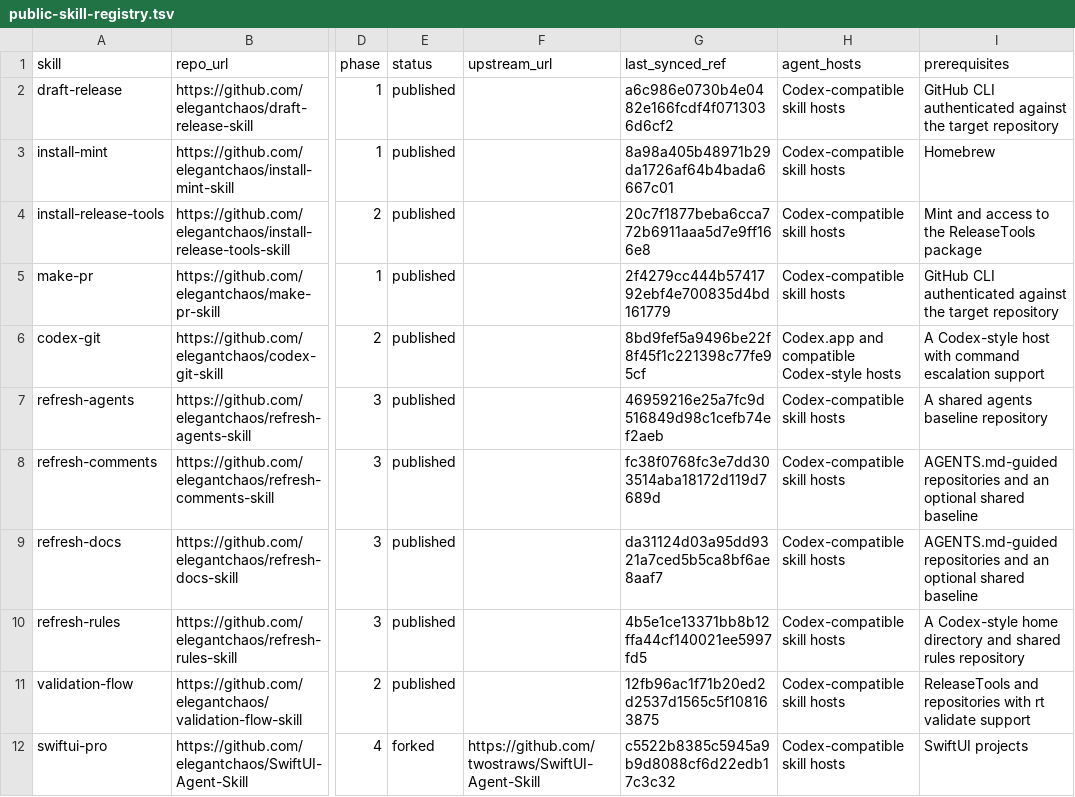
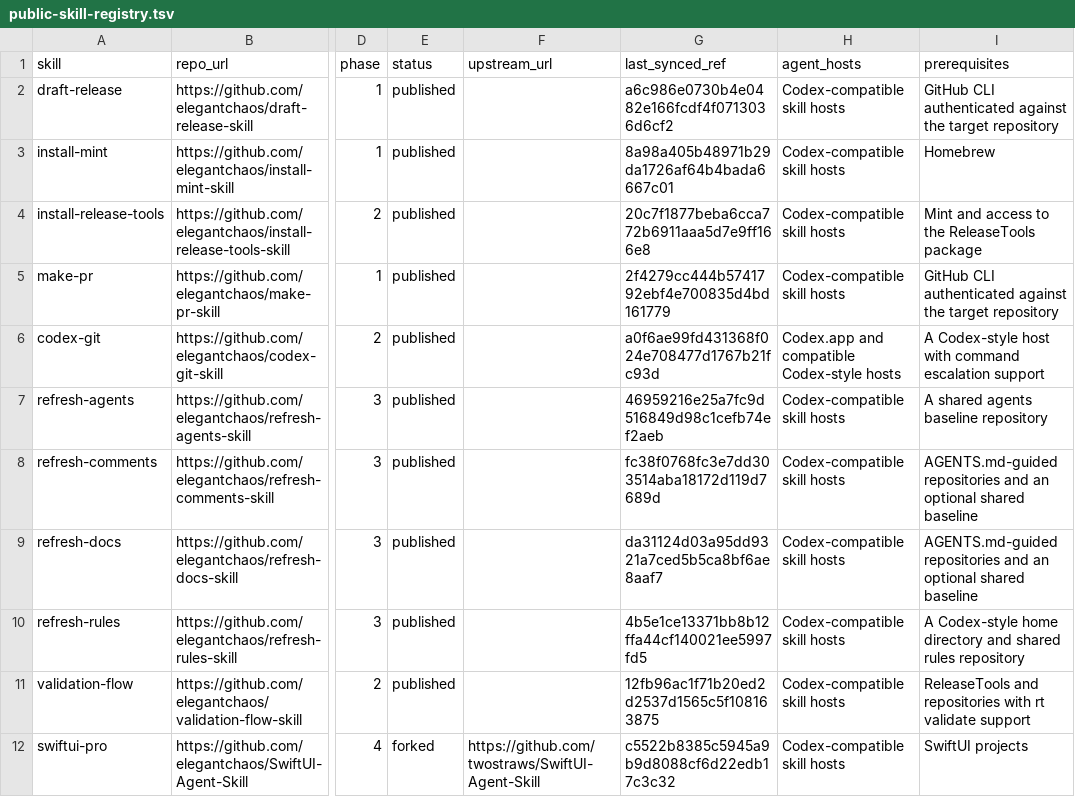
Before and after one commit to elegantchaos/Agents, a TSV file: codex/skills/public-skill-registry.tsv, drawn as a sheet; only a part is shown, gaps mark what is left out; the diff names each change by its address in the sheet, - before the commit and + after, or states it on an @@ line.

Commit message:
Rewrite skill maintenance scripts in Swift

```diff
--- a/codex/skills/public-skill-registry.tsv
+++ b/codex/skills/public-skill-registry.tsv
-G6 (last_synced_ref): 8bd9fef5a9496be22f8f45f1c221398c77fe95cf
+G6 (last_synced_ref): a0f6ae99fd431368f024e708477d1767b21fc93d
```
Also changed, not shown: 10 other files.
